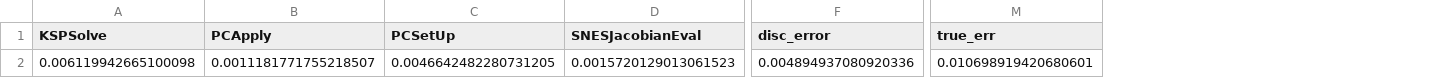
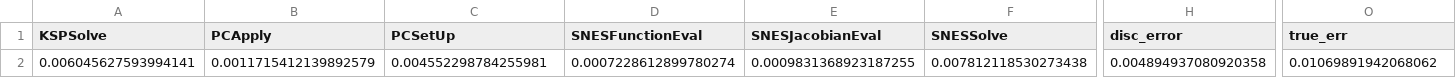
Before and after one commit to thomasgibson/tabula-rasa, a CSV file: results/HDG_CG_comp/CG_data_N4_deg2.csv, drawn as a sheet; only a part is shown, gaps mark what is left out; addresses are those after the commit; the diff names each change by its address in the sheet, - before the commit and + after, or states it on an @@ line.

```diff
--- a/results/HDG_CG_comp/CG_data_N4_deg2.csv
+++ b/results/HDG_CG_comp/CG_data_N4_deg2.csv
+column D (SNESFunctionEval), row 2: 0.0007228612899780274
+column F (SNESSolve), row 2: 0.007812118530273438
-A2 (KSPSolve): 0.006119942665100098
+A2 (KSPSolve): 0.006045627593994141
-B2 (PCApply): 0.0011181771755218507
+B2 (PCApply): 0.0011715412139892579
-C2 (PCSetUp): 0.0046642482280731205
+C2 (PCSetUp): 0.004552298784255981
-E2 (SNESJacobianEval): 0.0015720129013061523
+E2 (SNESJacobianEval): 0.0009831368923187255
-H2 (disc_error): 0.004894937080920336
+H2 (disc_error): 0.004894937080920358
-O2 (true_err): 0.010698919420680601
+O2 (true_err): 0.01069891942068062
```
Also changed, not shown: results/HDG_CG_comp/CG_data_N16_deg2.csv, results/HDG_CG_comp/CG_data_N4_deg3.csv, 32 other files.
